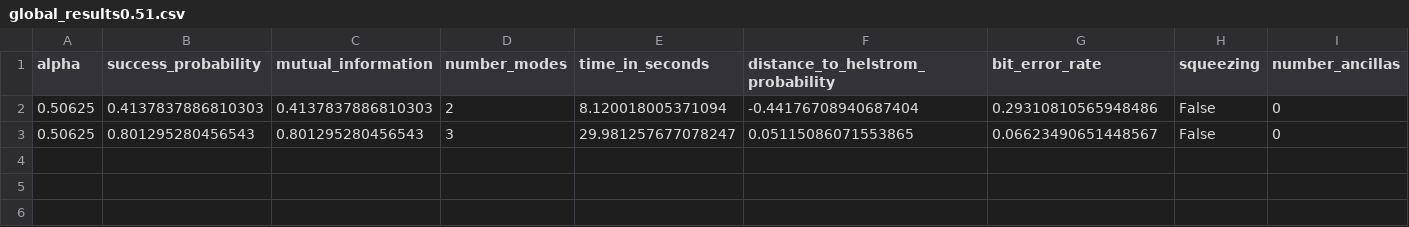
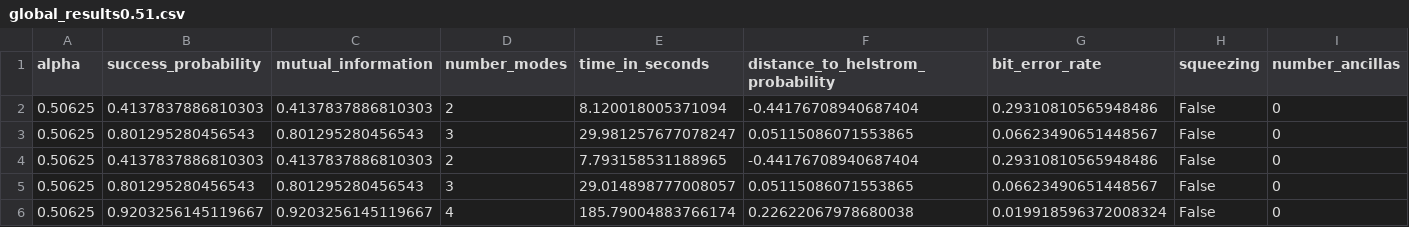
Before and after one commit to iamtxena/coherent-state-discrimination, a CSV file: examples/training_results/globals/alphas/global_results0.51.csv, drawn as a sheet; only a part is shown; rows hold the shown columns only; the diff names each change by its address in the sheet, - before the commit and + after, or states it on an @@ line.

Commit message:
new results from mutual information metric

```diff
--- a/examples/training_results/globals/alphas/global_results0.51.csv
+++ b/examples/training_results/globals/alphas/global_results0.51.csv
+row 4: 0.50625 | 0.4137837886810303 | 0.4137837886810303 | 2 | 7.793158531188965 | -0.44176708940687404 | 0.29310810565948486 | False | 0
+row 5: 0.50625 | 0.801295280456543 | 0.801295280456543 | 3 | 29.014898777008057 | 0.05115086071553865 | 0.06623490651448567 | False | 0
+row 6: 0.50625 | 0.9203256145119667 | 0.9203256145119667 | 4 | 185.79004883766174 | 0.22622067978680038 | 0.019918596372008324 | False | 0
```
Also changed, not shown: examples/testing_results/globals/alphas/global_results0.51.csv, 2 other files.
